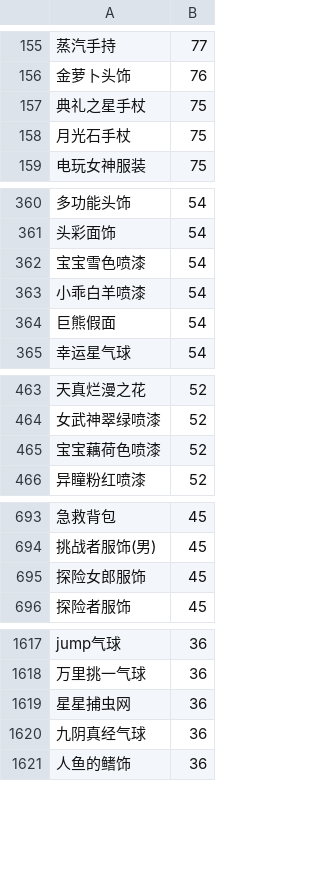
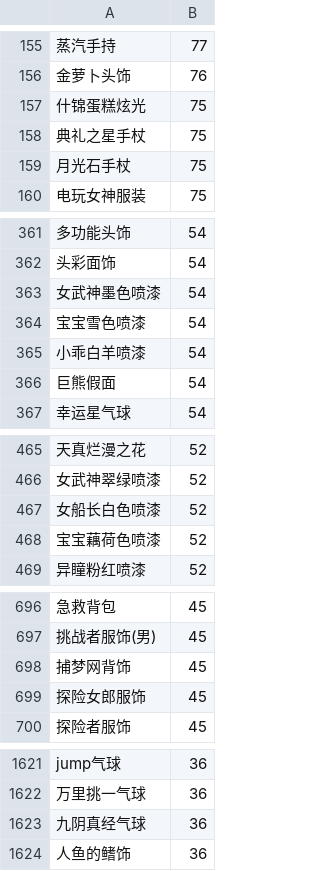
Before and after one commit to amimibear/KartRider, a CSV file: PinJian/danpin.csv, drawn as a sheet; only a part is shown, gaps mark what is left out; removed rows and columns are numbered as before the commit, all else as after; the diff covers the shown part only; the diff names each change by its address in the sheet, - before the commit and + after, or states it on an @@ line.

```diff
--- a/PinJian/danpin.csv
+++ b/PinJian/danpin.csv
+row 157: 什锦蛋糕炫光 | 75
+row 363: 女武神墨色喷漆 | 54
+row 467: 女船长白色喷漆 | 52
+row 698: 捕梦网背饰 | 45
-row 1619: 星星捕虫网 | 36
```
Also changed, not shown: 1 added row, 2 moved rows and 1 edited cell elsewhere in this file, 6 other files.
